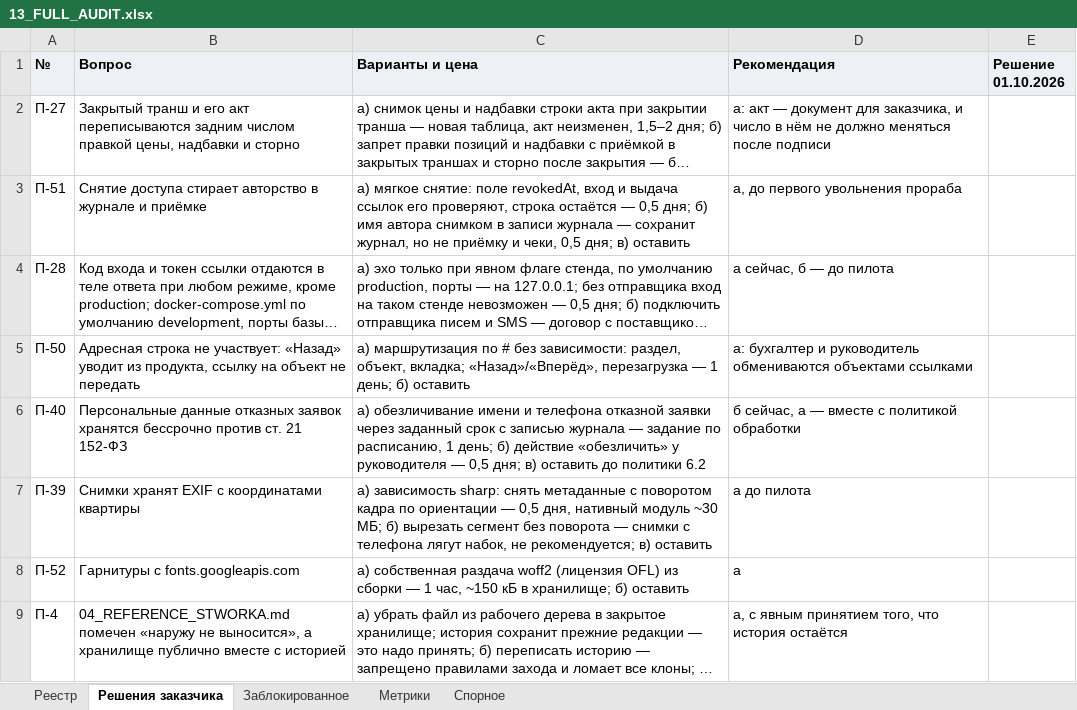
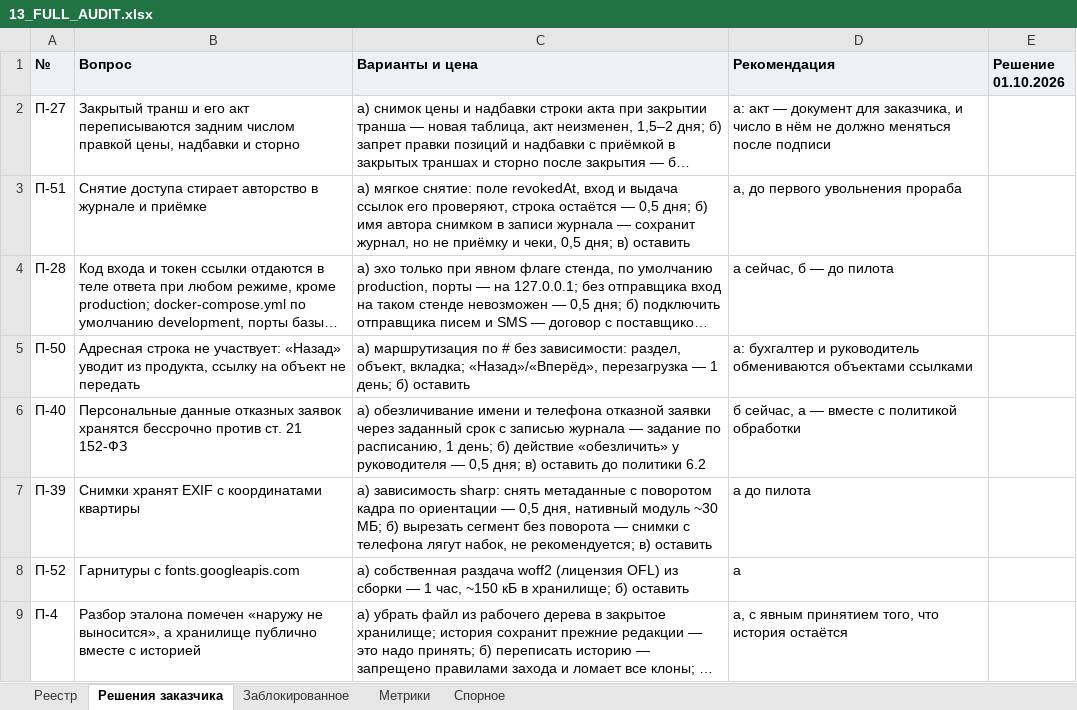
Before and after one commit to klemmerpavel-beep/Acceptance-Facility-Management-System, an Excel workbook: docs/13_FULL_AUDIT.xlsx, sheet Решения заказчика, drawn as a sheet; long unchanged cells end in …; values as stored, in another font and other column widths than the file's, no borders; the diff names each change by its address in the sheet, - before the commit and + after, or states it on an @@ line.

```diff
--- a/docs/13_FULL_AUDIT.xlsx (sheet Решения заказчика)
+++ b/docs/13_FULL_AUDIT.xlsx (sheet Решения заказчика)
-B9 (Вопрос): 04_REFERENCE_STWORKA.md помечен «наружу…
+B9 (Вопрос): Разбор эталона помечен «наружу…
```
Also changed, not shown: sheet Метрики, sheet Реестр, 13 other files.
